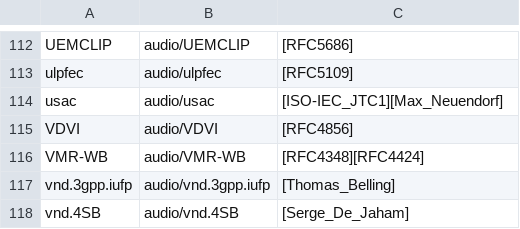
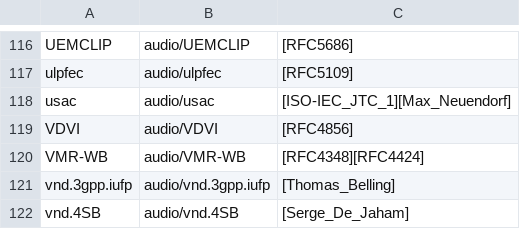
Before and after one commit to deepin-community/media-types, a CSV file: IANA/audio.csv, drawn as a sheet; only a part is shown, gaps mark what is left out; the diff covers the shown part only.

```diff
--- a/IANA/audio.csv
+++ b/IANA/audio.csv
@@ -113,3 +117,3 @@ UEMCLIP,audio/UEMCLIP,[RFC5686]
 ulpfec,audio/ulpfec,[RFC5109]
-usac,audio/usac,[ISO-IEC_JTC1][Max_Neuendorf]
+usac,audio/usac,[ISO-IEC_JTC_1][Max_Neuendorf]
 VDVI,audio/VDVI,[RFC4856]
```
Also changed, not shown: 4 added rows and 4 edited cells elsewhere in this file, IANA/image.csv, 14 other files.
